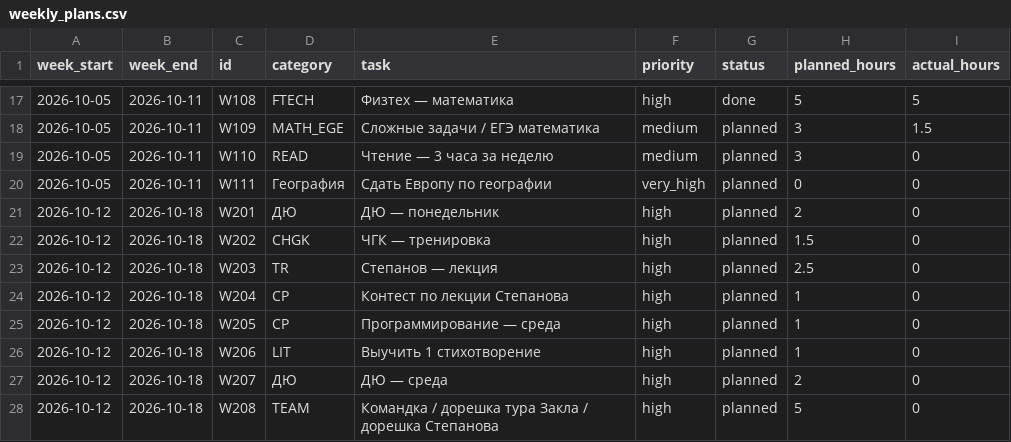
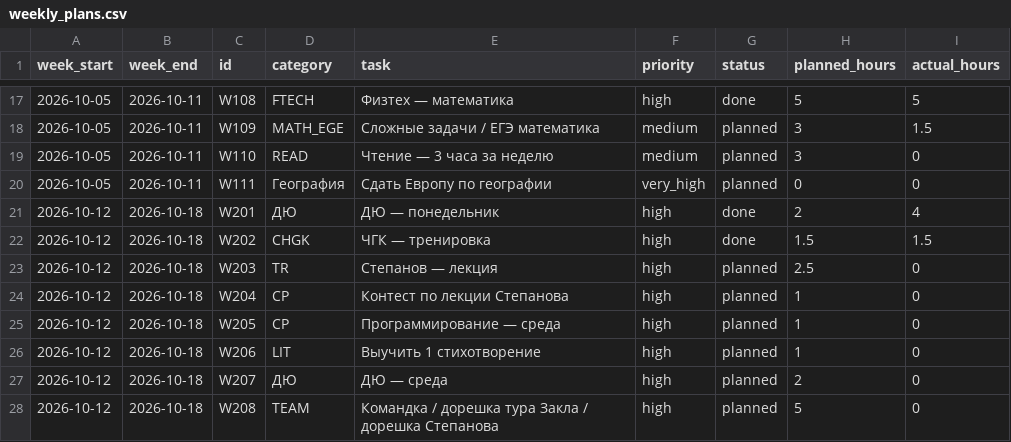
Before and after one commit to ponponin/dashboard, a CSV file: data/weekly_plans.csv, drawn as a sheet; only a part is shown, gaps mark what is left out.

Commit message:
Log completed study for 2026-10-12

```diff
--- a/data/weekly_plans.csv
+++ b/data/weekly_plans.csv
@@ -20,4 +20,4 @@ week_start,week_end,id,category,task,priority,status,planned_hours,actual_hours
 2026-10-05,2026-10-11,W111,География,Сдать Европу по географии,very_high,planned,0,0
-2026-10-12,2026-10-18,W201,ДЮ,ДЮ — понедельник,high,planned,2,0
-2026-10-12,2026-10-18,W202,CHGK,ЧГК — тренировка,high,planned,1.5,0
+2026-10-12,2026-10-18,W201,ДЮ,ДЮ — понедельник,high,done,2,4
+2026-10-12,2026-10-18,W202,CHGK,ЧГК — тренировка,high,done,1.5,1.5
 2026-10-12,2026-10-18,W203,TR,Степанов — лекция,high,planned,2.5,0
```
